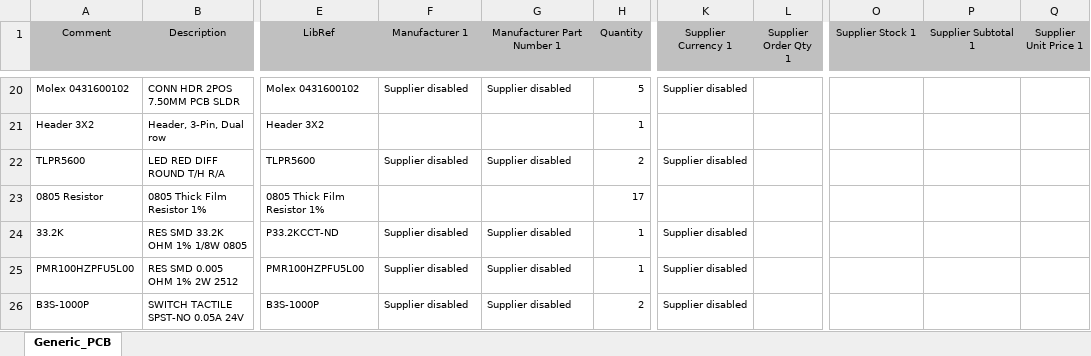
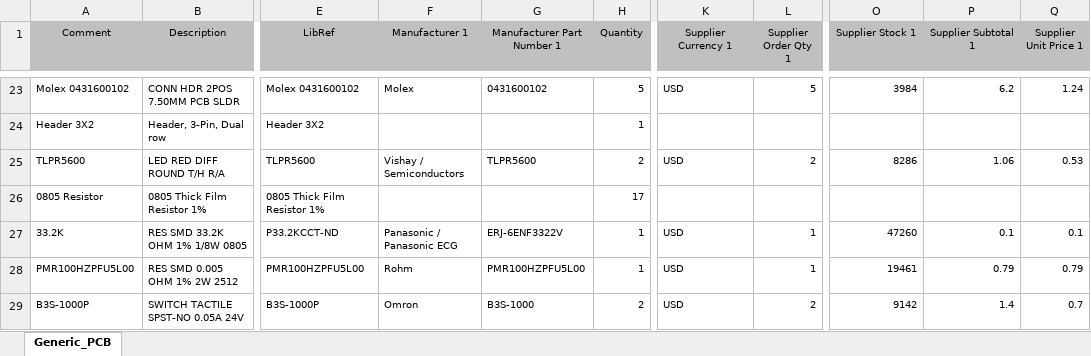
Before and after one commit to bluesat-archive/owr_elec, an Excel workbook: Generic_PCB/Project Outputs for Generic_PCB/Generic_PCB.xlsx, sheet Generic_PCB, drawn as a sheet; only a part is shown, gaps mark what is left out; values as stored, in another font and other column widths than the file's, no borders; addresses are those after the commit; the diff covers the shown part only; the diff names each change by its address in the sheet, - before the commit and + after, or states it on an @@ line.

```diff
--- a/Generic_PCB/Project Outputs for Generic_PCB/Generic_PCB.xlsx (sheet Generic_PCB)
+++ b/Generic_PCB/Project Outputs for Generic_PCB/Generic_PCB.xlsx (sheet Generic_PCB)
-F23 (Manufacturer 1): Supplier disabled
+F23 (Manufacturer 1): Molex
-G23 (Manufacturer Part Number 1): Supplier disabled
+G23 (Manufacturer Part Number 1): 0431600102
-K23 (Supplier Currency 1): Supplier disabled
+K23 (Supplier Currency 1): USD
-L23 (Supplier Order Qty 1): (empty)
+L23 (Supplier Order Qty 1): 5
-O23 (Supplier Stock 1): (empty)
+O23 (Supplier Stock 1): 3984
-P23 (Supplier Subtotal 1): (empty)
+P23 (Supplier Subtotal 1): 6.2
-Q23 (Supplier Unit Price 1): (empty)
+Q23 (Supplier Unit Price 1): 1.24
-F25 (Manufacturer 1): Supplier disabled
+F25 (Manufacturer 1): Vishay / Semiconductors
-G25 (Manufacturer Part Number 1): Supplier disabled
+G25 (Manufacturer Part Number 1): TLPR5600
-K25 (Supplier Currency 1): Supplier disabled
+K25 (Supplier Currency 1): USD
-L25 (Supplier Order Qty 1): (empty)
+L25 (Supplier Order Qty 1): 2
-O25 (Supplier Stock 1): (empty)
+O25 (Supplier Stock 1): 8286
-P25 (Supplier Subtotal 1): (empty)
+P25 (Supplier Subtotal 1): 1.06
-Q25 (Supplier Unit Price 1): (empty)
+Q25 (Supplier Unit Price 1): 0.53
-F27 (Manufacturer 1): Supplier disabled
+F27 (Manufacturer 1): Panasonic / Panasonic ECG
-G27 (Manufacturer Part Number 1): Supplier disabled
+G27 (Manufacturer Part Number 1): ERJ-6ENF3322V
-K27:K29 (Supplier Currency 1): Supplier disabled
+K27:K29 (Supplier Currency 1): USD
-L27:L28 (Supplier Order Qty 1): (empty)
+L27:L28 (Supplier Order Qty 1): 1
-O27 (Supplier Stock 1): (empty)
+O27 (Supplier Stock 1): 47260
-P27 (Supplier Subtotal 1): (empty)
+P27 (Supplier Subtotal 1): 0.1
-Q27 (Supplier Unit Price 1): (empty)
+Q27 (Supplier Unit Price 1): 0.1
-F28 (Manufacturer 1): Supplier disabled
+F28 (Manufacturer 1): Rohm
-G28 (Manufacturer Part Number 1): Supplier disabled
+G28 (Manufacturer Part Number 1): PMR100HZPFU5L00
-O28 (Supplier Stock 1): (empty)
+O28 (Supplier Stock 1): 19461
-P28 (Supplier Subtotal 1): (empty)
+P28 (Supplier Subtotal 1): 0.79
-Q28 (Supplier Unit Price 1): (empty)
+Q28 (Supplier Unit Price 1): 0.79
-F29 (Manufacturer 1): Supplier disabled
+F29 (Manufacturer 1): Omron
-G29 (Manufacturer Part Number 1): Supplier disabled
+G29 (Manufacturer Part Number 1): B3S-1000
-L29 (Supplier Order Qty 1): (empty)
+L29 (Supplier Order Qty 1): 2
-O29 (Supplier Stock 1): (empty)
+O29 (Supplier Stock 1): 9142
-P29 (Supplier Subtotal 1): (empty)
+P29 (Supplier Subtotal 1): 1.4
-Q29 (Supplier Unit Price 1): (empty)
+Q29 (Supplier Unit Price 1): 0.7
```
Also changed, not shown: 4 added rows and 123 edited cells elsewhere in this sheet, 10 other files.
